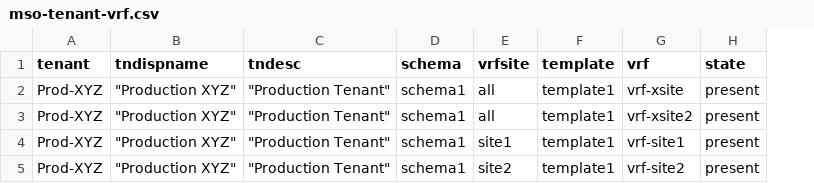
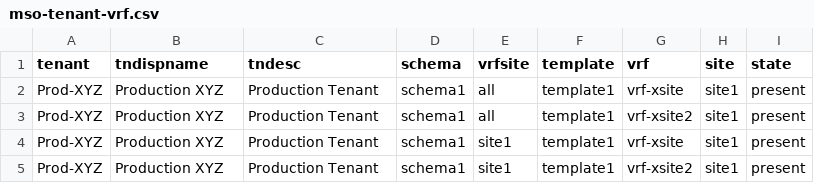
Before and after one commit to Timothy-Lloyd/aci-tools, a CSV file: aci-config/mso-tenant-vrf.csv, drawn as a sheet; the diff names each change by its address in the sheet, - before the commit and + after, or states it on an @@ line.

```diff
--- a/aci-config/mso-tenant-vrf.csv
+++ b/aci-config/mso-tenant-vrf.csv
+column H (site), rows 2-5: all site1
-B2:B5 (tndispname): "Production XYZ"
+B2:B5 (tndispname): Production XYZ
-C2:C5 (tndesc): "Production Tenant"
+C2:C5 (tndesc): Production Tenant
-G4 (vrf): vrf-site1
+G4 (vrf): vrf-xsite
-E5 (vrfsite): site2
+E5 (vrfsite): site1
-G5 (vrf): vrf-site2
+G5 (vrf): vrf-xsite2
```
Also changed, not shown: aci-config/mso-anp.csv, 4 other files.
